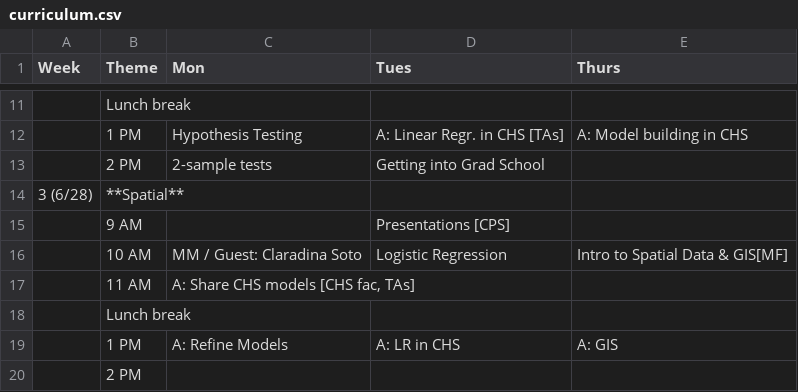
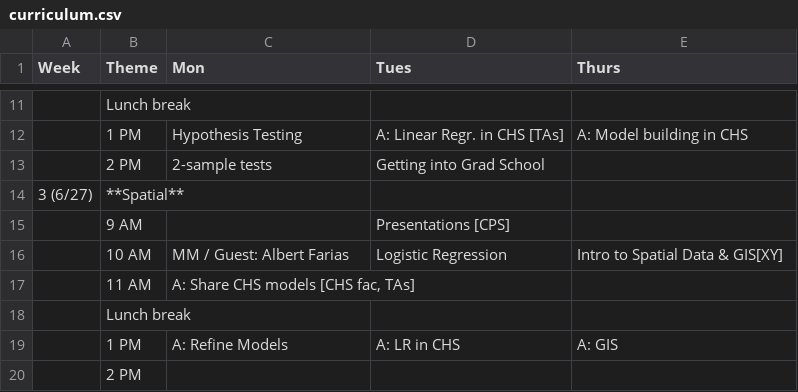
Before and after one commit to USCbiostats/LAsBEST, a CSV file: curriculum.csv, drawn as a sheet; only a part is shown, gaps mark what is left out; the diff covers the shown part only.

Commit message:
update dates

```diff
--- a/curriculum.csv
+++ b/curriculum.csv
@@ -13,5 +13,5 @@ Week,Theme,Mon,Tues,Thurs
 ,2 PM,2-sample tests ,Getting into Grad School,
-3 (6/28),**Spatial**,,,
+3 (6/27),**Spatial**,,,
 ,9 AM,,     Presentations [CPS],
-,10 AM,MM / Guest: Claradina Soto,Logistic Regression ,     Intro to Spatial Data & GIS[MF]
+,10 AM,MM / Guest: Albert Farias,Logistic Regression ,     Intro to Spatial Data & GIS[XY]
 ,11 AM,"A: Share CHS models [CHS fac, TAs]",,
```
Also changed, not shown: 6 edited cells elsewhere in this file.
